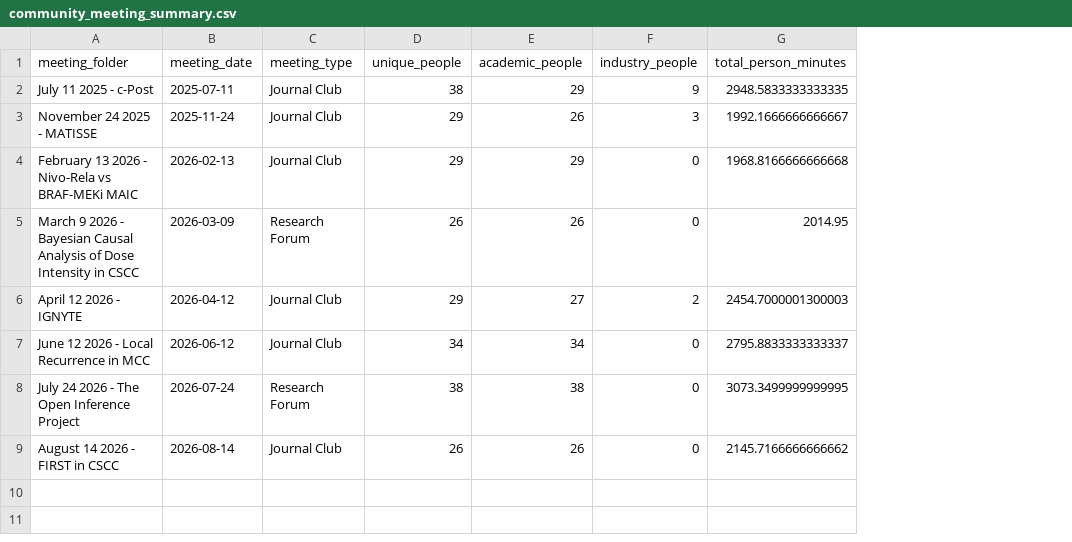
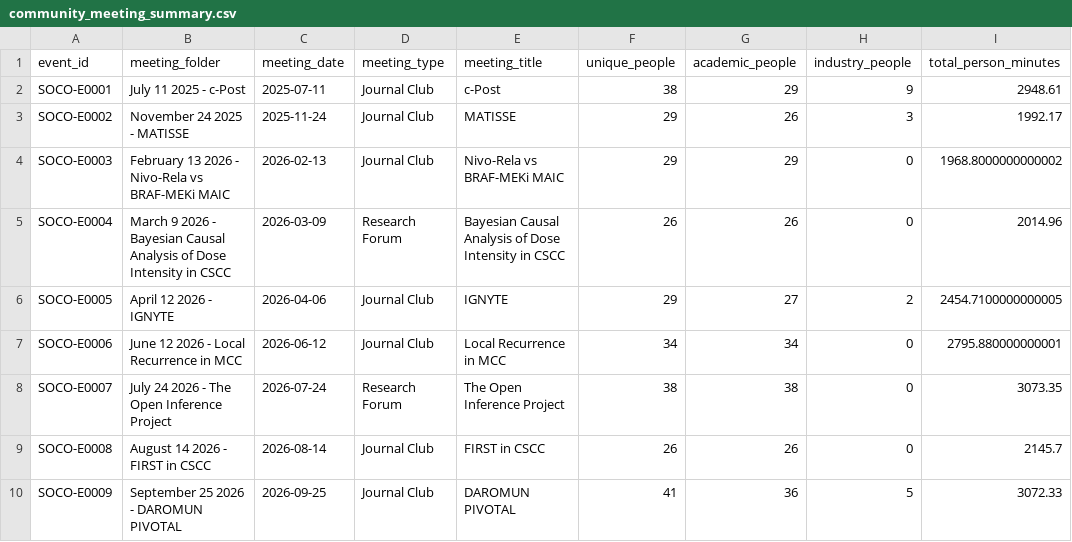
Before and after one commit to DM-Miller/cutaneousoncology, a CSV file: community_highlights/files/community_meeting_summary.csv, drawn as a sheet; addresses are those after the commit; the diff names each change by its address in the sheet, - before the commit and + after, or states it on an @@ line.

```diff
--- a/community_highlights/files/community_meeting_summary.csv
+++ b/community_highlights/files/community_meeting_summary.csv
+column A (event_id), rows 2-9: SOCO-E0001 | SOCO-E0002 | SOCO-E0003 | SOCO-E0004 | SOCO-E0005 | SOCO-E0006 | SOCO-E0007 | SOCO-E0008
+column E (meeting_title), rows 2-9: c-Post | MATISSE | Nivo-Rela vs BRAF-MEKi MAIC | Bayesian Causal Analysis of Dose Intensity in CSCC | IGNYTE | Local Recurrence in MCC | The Open Inference Project | FIRST in CSCC
-I2 (total_person_minutes): 2948.5833333333335
+I2 (total_person_minutes): 2948.61
-I3 (total_person_minutes): 1992.1666666666667
+I3 (total_person_minutes): 1992.17
-I4 (total_person_minutes): 1968.8166666666668
+I4 (total_person_minutes): 1968.8000000000002
-I5 (total_person_minutes): 2014.95
+I5 (total_person_minutes): 2014.96
-C6 (meeting_date): 2026-04-12
+C6 (meeting_date): 2026-04-06
-I6 (total_person_minutes): 2454.7000001300003
+I6 (total_person_minutes): 2454.7100000000005
-I7 (total_person_minutes): 2795.8833333333337
+I7 (total_person_minutes): 2795.880000000001
-I8 (total_person_minutes): 3073.3499999999995
+I8 (total_person_minutes): 3073.35
-I9 (total_person_minutes): 2145.7166666666662
+I9 (total_person_minutes): 2145.7
+row 10: SOCO-E0009 | September 25 2026 - DAROMUN PIVOTAL | 2026-09-25 | Journal Club | DAROMUN PIVOTAL | 41 | 36 | 5 | 3072.33
```
Also changed, not shown: community_highlights/files/community_attendance_qc_long.csv, community_highlights/files/community_industry_summary.csv, 23 other files.
